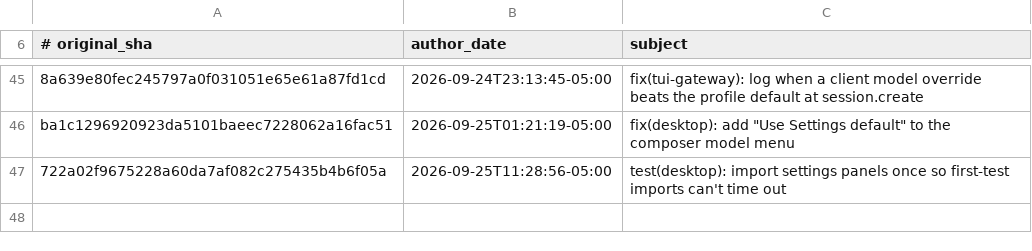
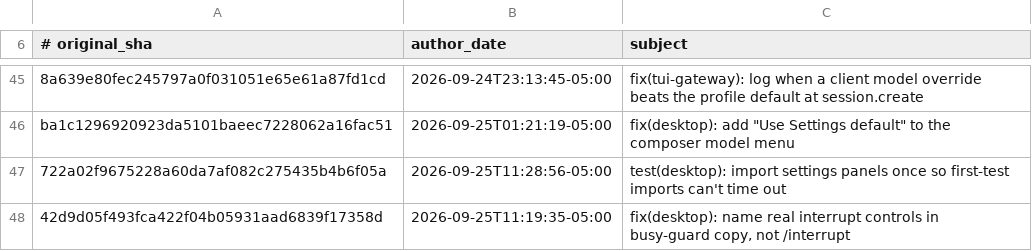
Before and after one commit to 012youngone/hermes-agent, a TSV file: contributors/reattributed.tsv, drawn as a sheet; only a part is shown, gaps mark what is left out.

Commit message:
chore(attribution): re-attribute 42d9d05f49 to OutThisLife
Original: 42d9d05f493fca422f04b05931aad6839f17358d
Subject:  fix(desktop): name real interrupt controls in busy-guard copy, not /interrupt

The original commit was authored as `Hermes Agent <agent@hermes.local>`,
an unverifiable address, so GitHub credited it to no one. This commit
restores attribution to its author; it changes no code.

Re-attributes: 42d9d05f493fca422f04b05931aad6839f17358d

```diff
--- a/contributors/reattributed.tsv
+++ b/contributors/reattributed.tsv
@@ -47 +47,2 @@ ba1c1296920923da5101baeec7228062a16fac51	2026-09-25T01:21:19-05:00	fix(desktop):
 722a02f9675228a60da7af082c275435b4b6f05a	2026-09-25T11:28:56-05:00	test(desktop): import settings panels once so first-test imports can't time out
+42d9d05f493fca422f04b05931aad6839f17358d	2026-09-25T11:19:35-05:00	fix(desktop): name real interrupt controls in busy-guard copy, not /interrupt
```
